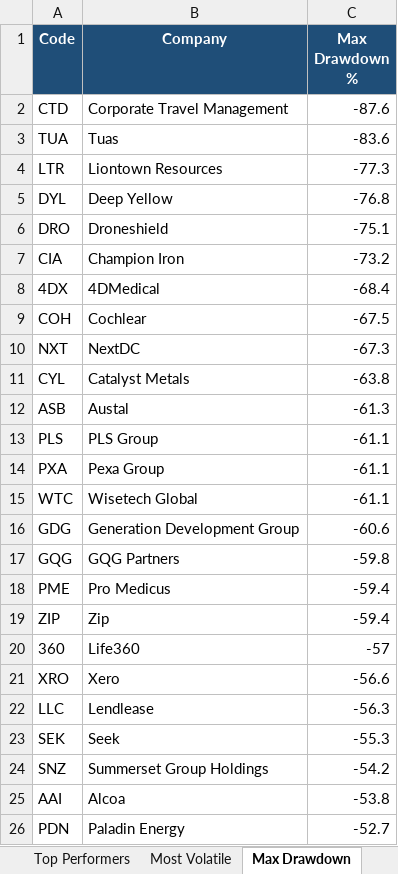
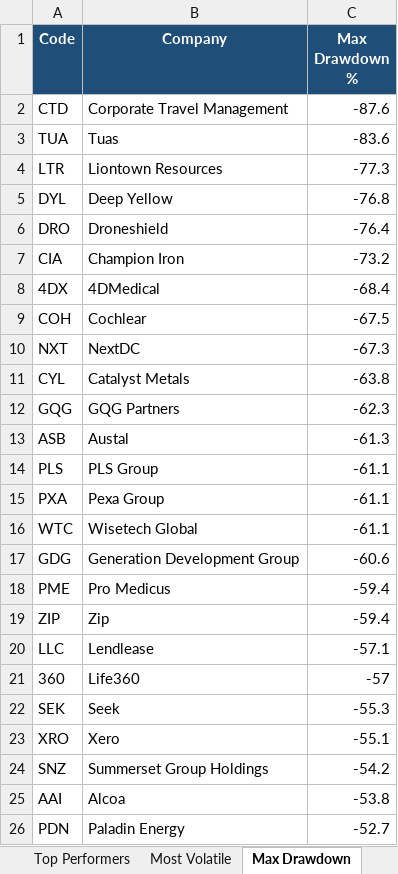
Before and after one commit to anurag7171/asx-market-analytics, an Excel workbook: reports/asx-market-report.xlsx, sheet Max Drawdown, drawn as a sheet; values as stored, in another font and other column widths than the file's, no borders; conditional formats not drawn; removed rows and columns are numbered as before the commit, all else as after; the diff names each change by its address in the sheet, - before the commit and + after, or states it on an @@ line.

```diff
--- a/reports/asx-market-report.xlsx (sheet Max Drawdown)
+++ b/reports/asx-market-report.xlsx (sheet Max Drawdown)
-C6 (Max Drawdown %): -75.1
+C6 (Max Drawdown %): -76.4
+row 12: GQG | GQG Partners | -62.3
-row 17: GQG | GQG Partners | -59.8
+row 20: LLC | Lendlease | -57.1
-row 21: XRO | Xero | -56.6
-row 22: LLC | Lendlease | -56.3
+row 23: XRO | Xero | -55.1
```
Also changed, not shown: sheet Top Performers, sheet Most Volatile, sheet Sector Returns, sheet Sector Turnover, 2 other files.
